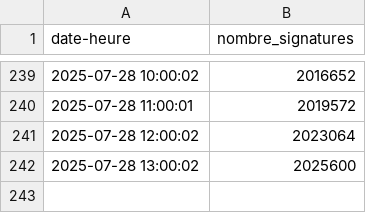
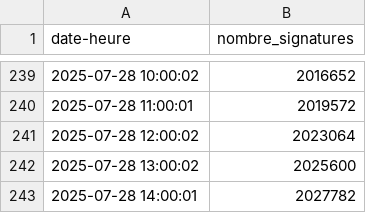
Before and after one commit to briceleborgne/data, a CSV file: data_petition.csv, drawn as a sheet; only a part is shown, gaps mark what is left out.

Commit message:
committing files

```diff
--- a/data_petition.csv
+++ b/data_petition.csv
@@ -242 +242,2 @@ date-heure,nombre_signatures
 2025-07-28 13:00:02,2025600
+2025-07-28 14:00:01,2027782
```
